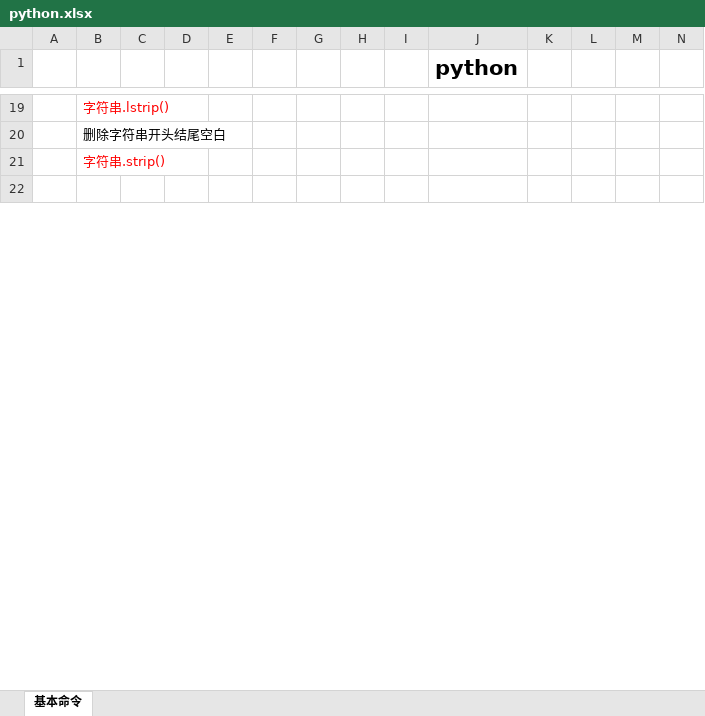
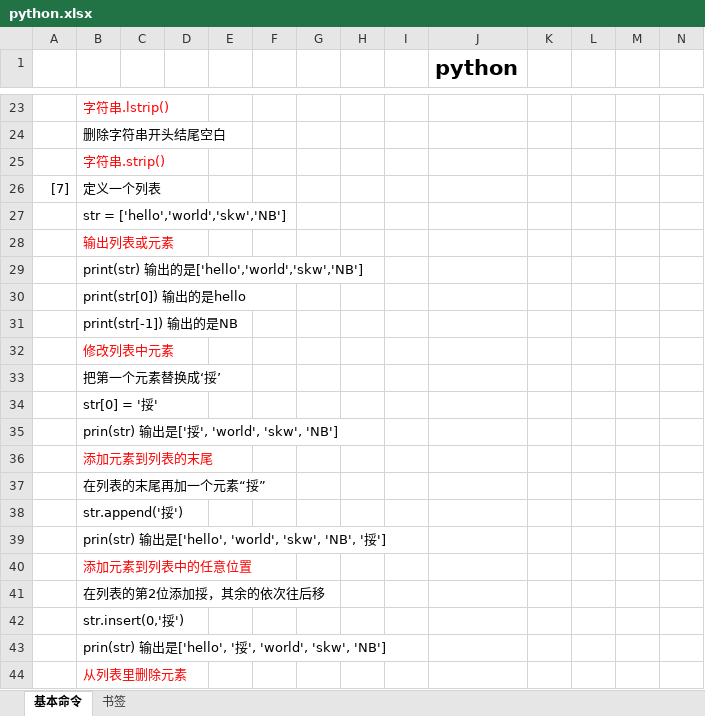
Before and after one commit to Hospitality0/learning-text, an Excel workbook: python.xlsx, sheet 基本命令, drawn as a sheet; only a part is shown, gaps mark what is left out; the shorter side is filled out with more unchanged rows; values as stored, in another font and other column widths than the file's, no borders; rows hold the shown columns only; the diff covers the shown part only; the diff names each change by its address in the sheet, - before the commit and + after, or states it on an @@ line.

Commit message:
python

```diff
--- a/python.xlsx (sheet 基本命令)
+++ b/python.xlsx (sheet 基本命令)
+sheet tab: 书签
+row 26: [7] | 定义一个列表
+row 27:  | str = ['hello','world','skw','NB']
+row 28:  | 输出列表或元素
+row 29:  | print(str) 输出的是['hello','world','skw','NB']
+row 30:  | print(str[0]) 输出的是hello
+row 31:  | print(str[-1]) 输出的是NB
+row 32:  | 修改列表中元素
+row 33:  | 把第一个元素替换成‘挼’
+row 34:  | str[0] = '挼'
+row 35:  | prin(str) 输出是['挼', 'world', 'skw', 'NB']
+row 36:  | 添加元素到列表的末尾
+row 37:  | 在列表的末尾再加一个元素“挼”
+row 38:  | str.append('挼')
+row 39:  | prin(str) 输出是['hello', 'world', 'skw', 'NB', '挼']
+row 40:  | 添加元素到列表中的任意位置
+row 41:  | 在列表的第2位添加挼，其余的依次往后移
+row 42:  | str.insert(0,'挼')
+row 43:  | prin(str) 输出是['hello', '挼', 'world', 'skw', 'NB']
+row 44:  | 从列表里删除元素
```
Also changed, not shown: 11 added rows and 10 removed rows elsewhere in this sheet, charts or pictures.
